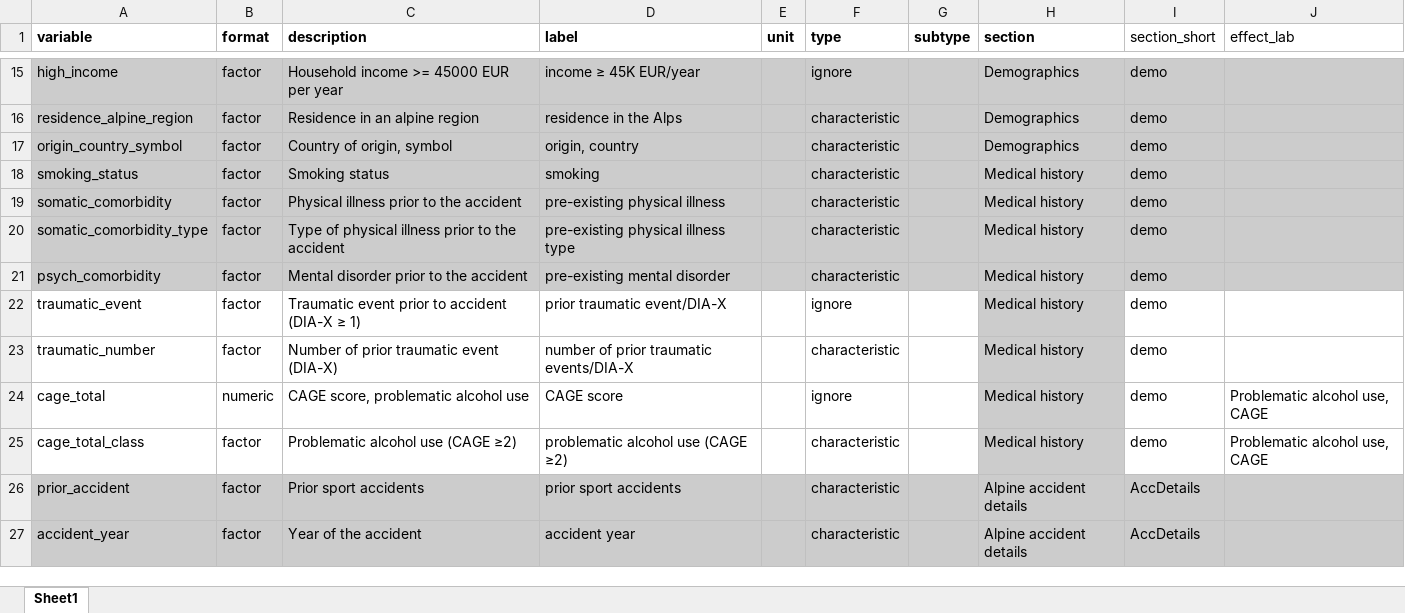
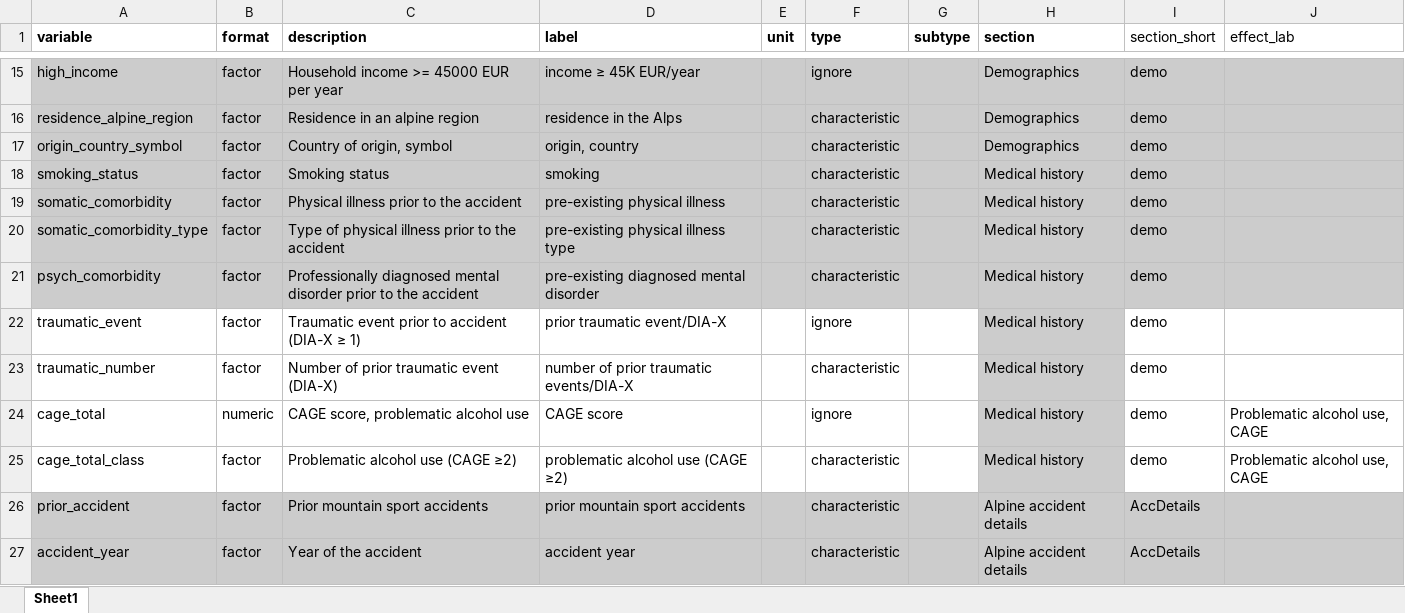
Before and after one commit to PiotrTymoszuk/mental_accident, an Excel workbook: data/battery_vars.xlsx, sheet Sheet1, drawn as a sheet; only a part is shown, gaps mark what is left out; values as stored, in another font and other column widths than the file's, no borders; the diff covers the shown part only; the diff names each change by its address in the sheet, - before the commit and + after, or states it on an @@ line.

```diff
--- a/data/battery_vars.xlsx (sheet Sheet1)
+++ b/data/battery_vars.xlsx (sheet Sheet1)
-C21 (description): Mental disorder prior…
+C21 (description): Professionally diagnosed mental disorder prior…
-D21 (label): pre-existing mental disorder
+D21 (label): pre-existing diagnosed mental disorder
-C26 (description): Prior sport accidents
+C26 (description): Prior mountain sport accidents
-D26 (label): prior sport accidents
+D26 (label): prior mountain sport accidents
```
Also changed, not shown: 48 edited cells elsewhere in this sheet, 21 other files.
